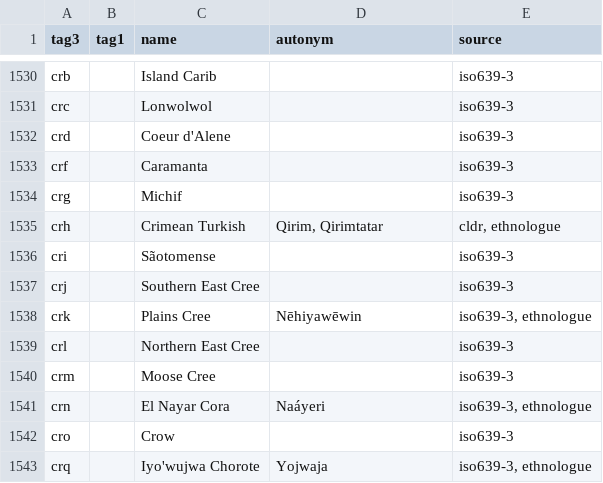
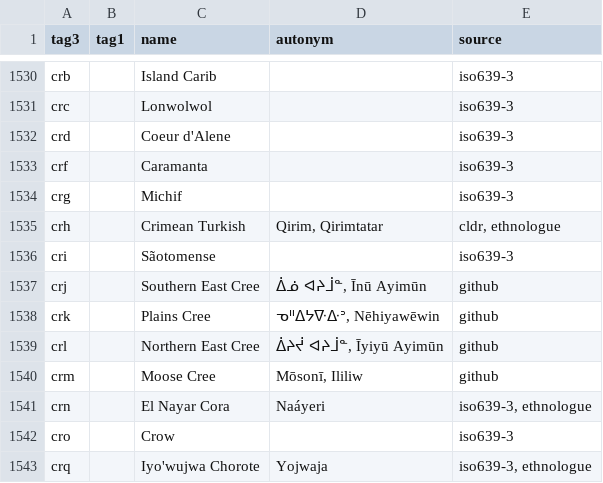
Before and after one commit to divvun/iso639-databases, a TSV file: iso639-autonyms.tsv, drawn as a sheet; only a part is shown, gaps mark what is left out.

Commit message:
Add Cree language autonyms

```diff
--- a/iso639-autonyms.tsv
+++ b/iso639-autonyms.tsv
@@ -1536,6 +1536,6 @@ crh		Crimean Turkish	Qirim, Qirimtatar	cldr, ethnologue
 cri		Sãotomense		iso639-3
-crj		Southern East Cree		iso639-3
-crk		Plains Cree	Nēhiyawēwin	iso639-3, ethnologue
-crl		Northern East Cree		iso639-3
-crm		Moose Cree		iso639-3
+crj		Southern East Cree	ᐄᓅ ᐊᔨᒨᓐ, Īnū Ayimūn 	github
+crk		Plains Cree	ᓀᐦᐃᔭᐍᐏᐣ, Nēhiyawēwin	github
+crl		Northern East Cree	ᐄᔨᔫ ᐊᔨᒨᓐ, Īyiyū Ayimūn 	github
+crm		Moose Cree	Mōsonī, Ililiw	github
 crn		El Nayar Cora	Naáyeri	iso639-3, ethnologue
```
